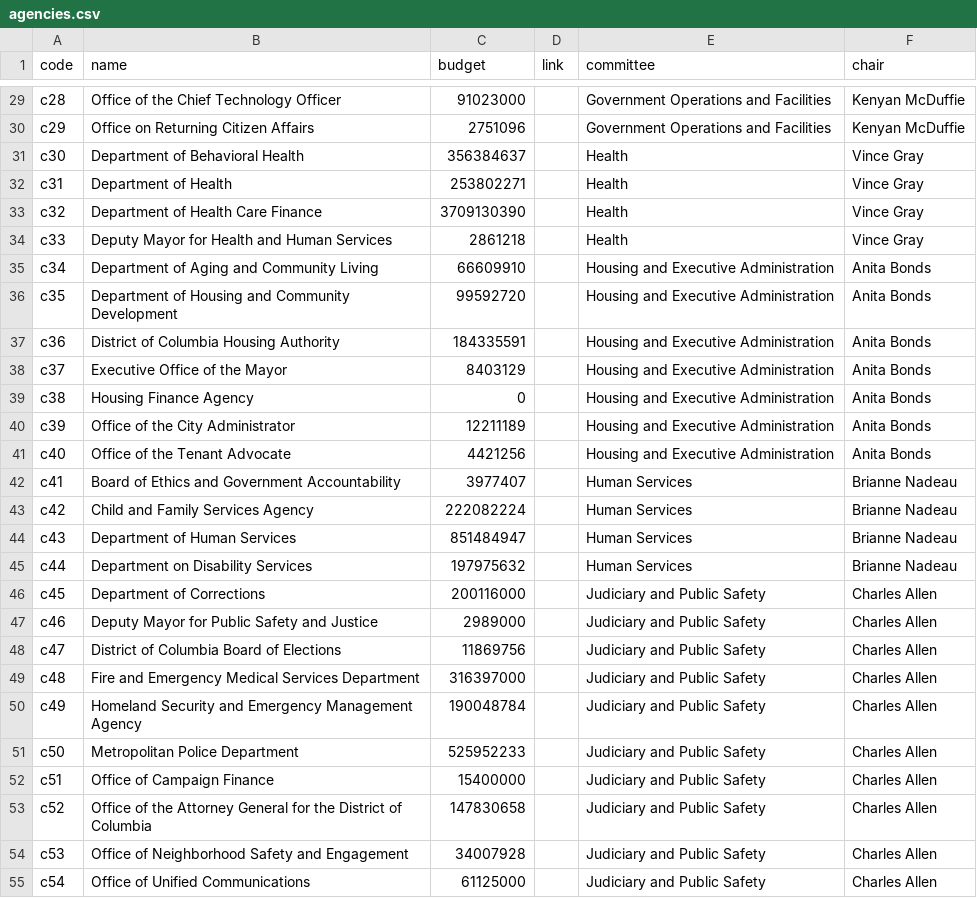
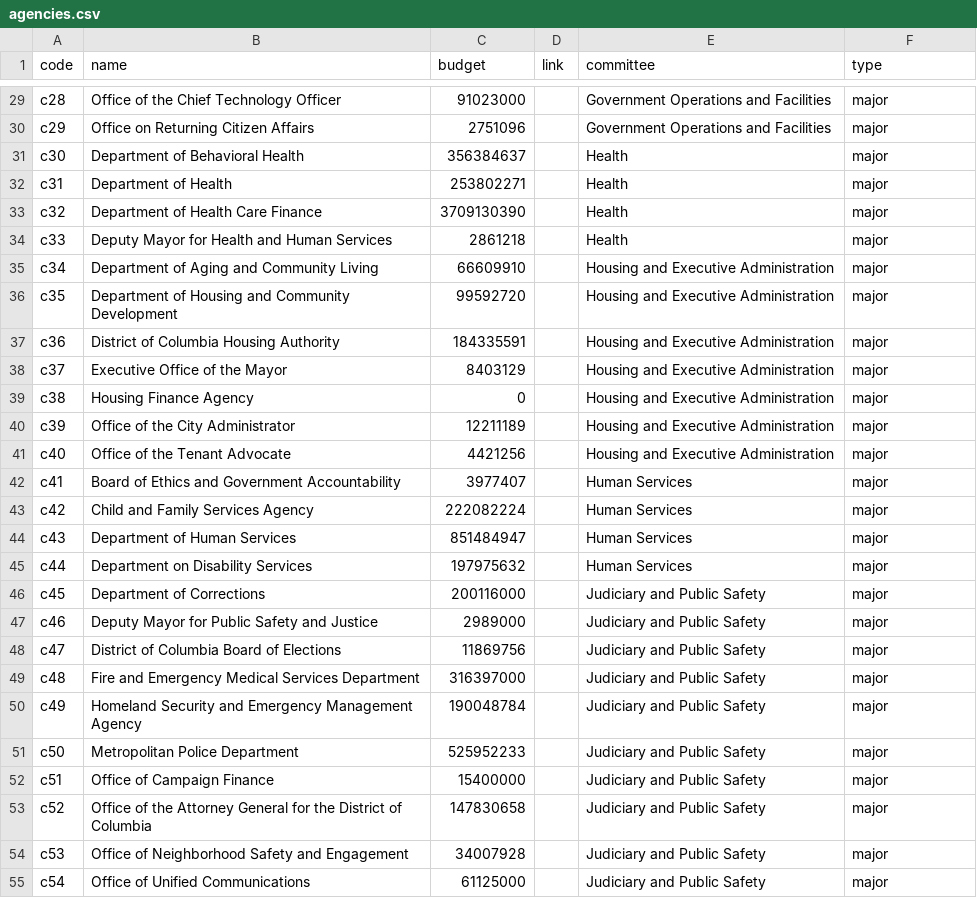
Before and after one commit to ajturner/dc-council, a CSV file: src/assets/2022/agencies.csv, drawn as a sheet; only a part is shown, gaps mark what is left out; the diff covers the shown part only; the diff names each change by its address in the sheet, - before the commit and + after, or states it on an @@ line.

```diff
--- a/src/assets/2022/agencies.csv
+++ b/src/assets/2022/agencies.csv
-F1: chair
+F1: type
-F29:F30 (type): Kenyan McDuffie
+F29:F30 (type): major
-F31:F34 (type): Vince Gray
+F31:F34 (type): major
-F35:F41 (type): Anita Bonds
+F35:F41 (type): major
-F42:F45 (type): Brianne Nadeau
+F42:F45 (type): major
-F46:F55 (type): Charles Allen
+F46:F55 (type): major
```
Also changed, not shown: 39 edited cells elsewhere in this file, 8 other files.
